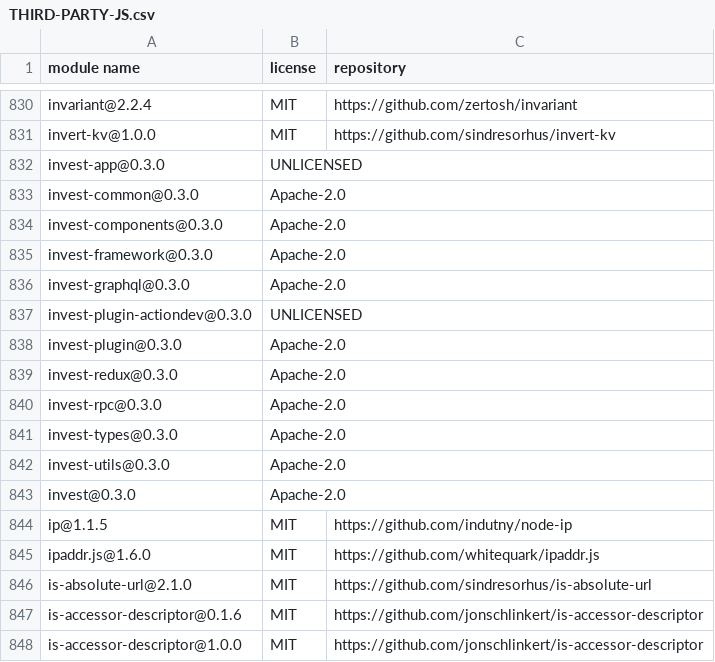
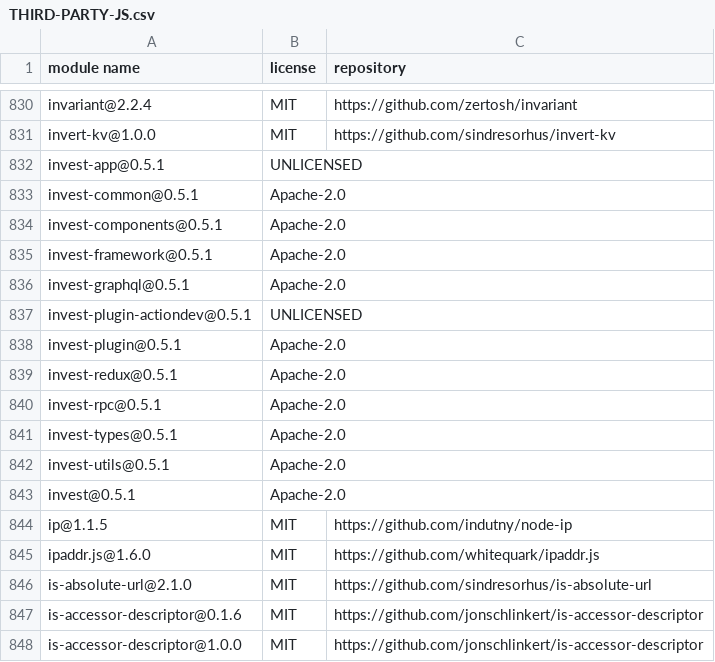
Before and after one commit to commitd/invest-ui, a CSV file: THIRD-PARTY-JS.csv, drawn as a sheet; only a part is shown, gaps mark what is left out.

Commit message:
Update licences

```diff
--- a/THIRD-PARTY-JS.csv
+++ b/THIRD-PARTY-JS.csv
@@ -831,14 +831,14 @@
 "invert-kv@1.0.0","MIT","https://github.com/sindresorhus/invert-kv"
-"invest-app@0.3.0","UNLICENSED",""
-"invest-common@0.3.0","Apache-2.0",""
-"invest-components@0.3.0","Apache-2.0",""
-"invest-framework@0.3.0","Apache-2.0",""
-"invest-graphql@0.3.0","Apache-2.0",""
-"invest-plugin-actiondev@0.3.0","UNLICENSED",""
-"invest-plugin@0.3.0","Apache-2.0",""
-"invest-redux@0.3.0","Apache-2.0",""
-"invest-rpc@0.3.0","Apache-2.0",""
-"invest-types@0.3.0","Apache-2.0",""
-"invest-utils@0.3.0","Apache-2.0",""
-"invest@0.3.0","Apache-2.0",""
+"invest-app@0.5.1","UNLICENSED",""
+"invest-common@0.5.1","Apache-2.0",""
+"invest-components@0.5.1","Apache-2.0",""
+"invest-framework@0.5.1","Apache-2.0",""
+"invest-graphql@0.5.1","Apache-2.0",""
+"invest-plugin-actiondev@0.5.1","UNLICENSED",""
+"invest-plugin@0.5.1","Apache-2.0",""
+"invest-redux@0.5.1","Apache-2.0",""
+"invest-rpc@0.5.1","Apache-2.0",""
+"invest-types@0.5.1","Apache-2.0",""
+"invest-utils@0.5.1","Apache-2.0",""
+"invest@0.5.1","Apache-2.0",""
 "ip@1.1.5","MIT","https://github.com/indutny/node-ip"
```
